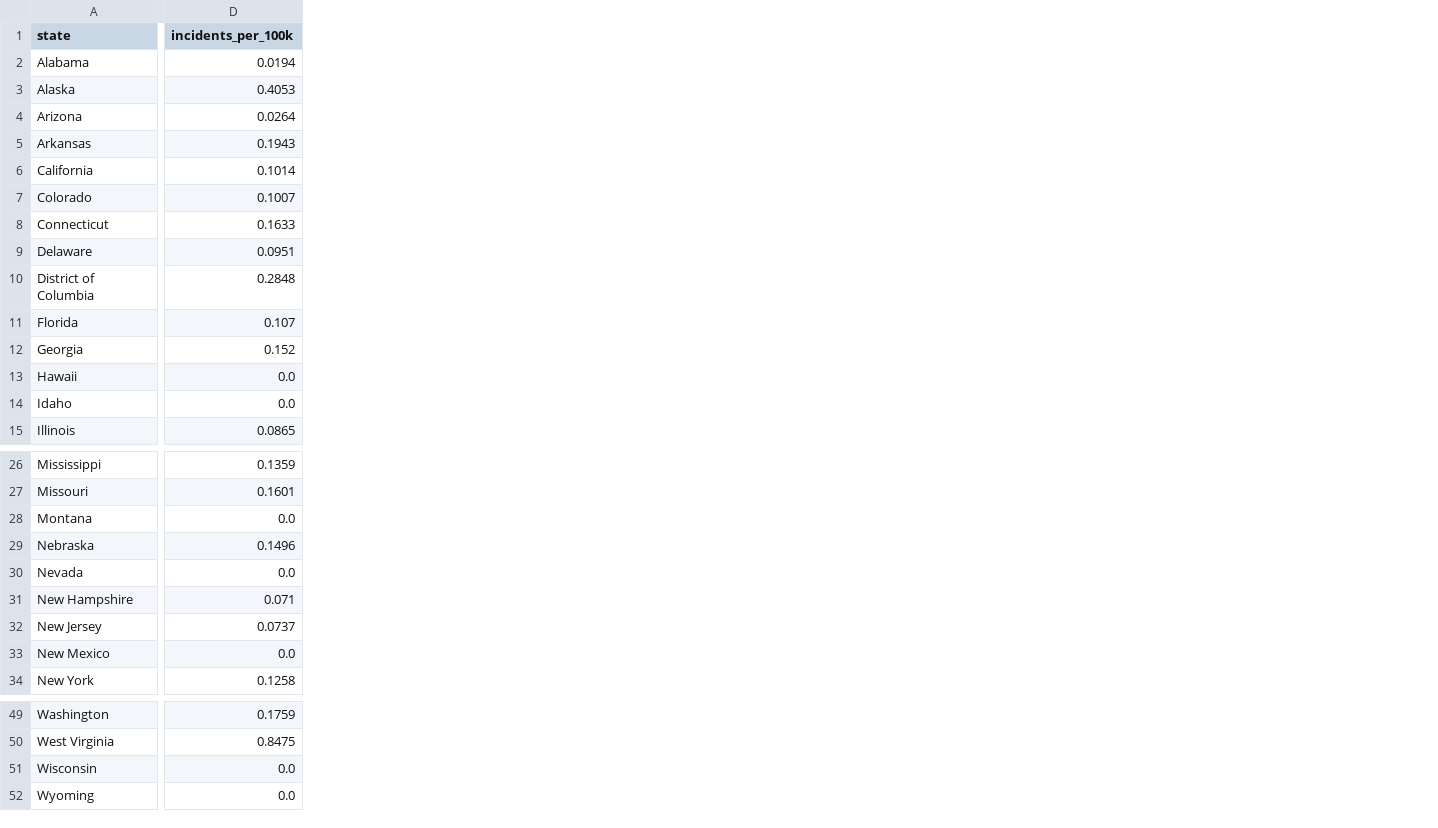
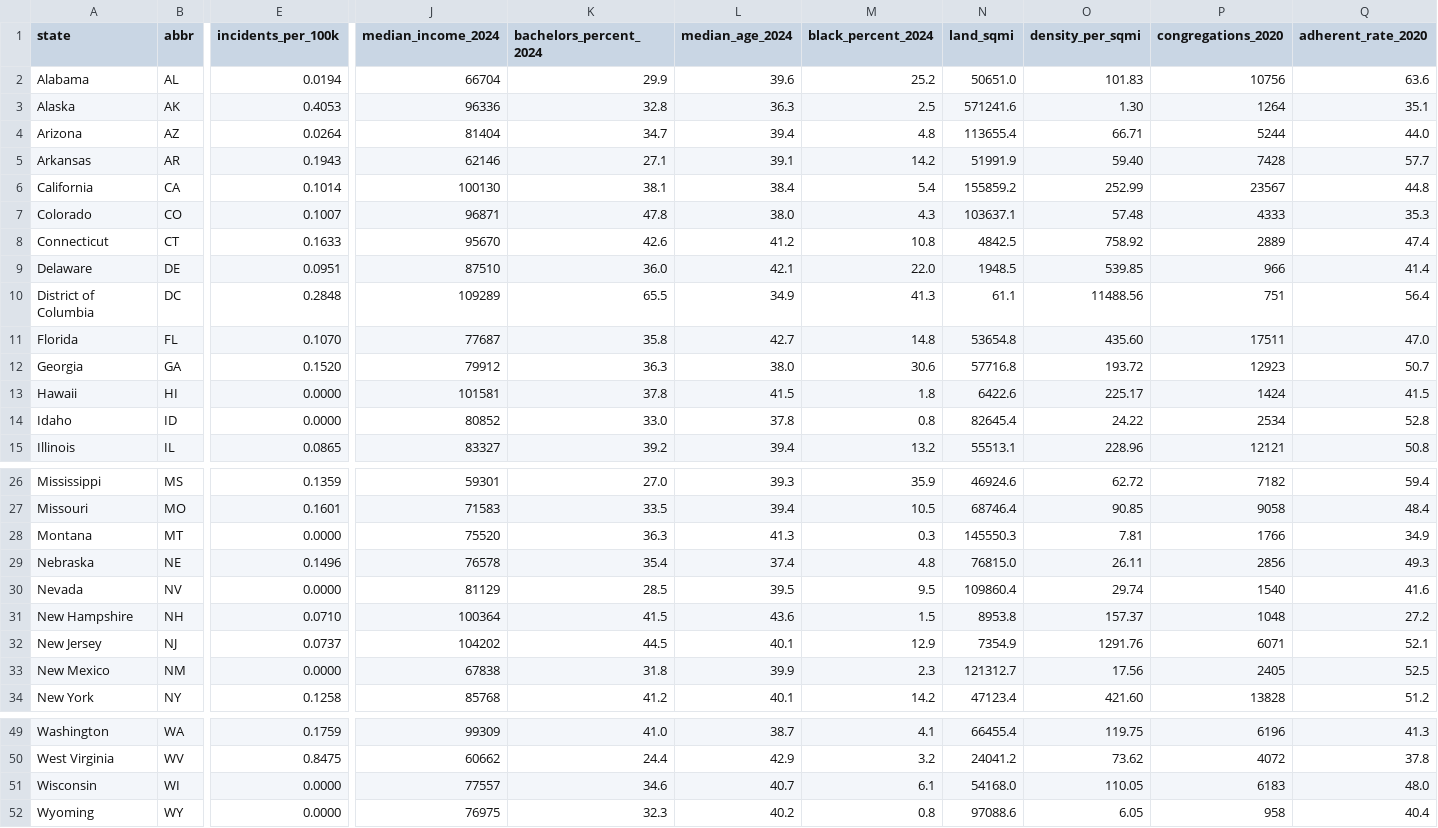
Before and after one commit to Amnibro/Amni-Scient, a CSV file: research/hostility-houses-of-worship/state_join.csv, drawn as a sheet; only a part is shown, gaps mark what is left out; addresses are those after the commit; the diff covers the shown part only; the diff names each change by its address in the sheet, - before the commit and + after, or states it on an @@ line.

```diff
--- a/research/hostility-houses-of-worship/state_join.csv
+++ b/research/hostility-houses-of-worship/state_join.csv
+column B (abbr), rows 2-15: AL | AK | AZ | AR | CA | CO | CT | DE | DC | FL | GA | HI | ID | IL; rows 26-34: MS | MO | MT | NE | NV | NH | NJ | NM | NY; rows 49-52: WA | WV | WI | WY
+column J (median_income_2024), rows 2-15: 66704 | 96336 | 81404 | 62146 | 100130 | 96871 | 95670 | 87510 | 109289 | 77687 | 79912 | 101581 | 80852 | 83327; rows 26-34: 59301 | 71583 | 75520 | 76578 | 81129 | 100364 | 104202 | 67838 | 85768; rows 49-52: 99309 | 60662 | 77557 | 76975
+column K (bachelors_percent_2024), rows 2-15: 29.9 | 32.8 | 34.7 | 27.1 | 38.1 | 47.8 | 42.6 | 36.0 | 65.5 | 35.8 | 36.3 | 37.8 | 33.0 | 39.2; rows 26-34: 27.0 | 33.5 | 36.3 | 35.4 | 28.5 | 41.5 | 44.5 | 31.8 | 41.2; rows 49-52: 41.0 | 24.4 | 34.6 | 32.3
+column L (median_age_2024), rows 2-15: 39.6 | 36.3 | 39.4 | 39.1 | 38.4 | 38.0 | 41.2 | 42.1 | 34.9 | 42.7 | 38.0 | 41.5 | 37.8 | 39.4; rows 26-34: 39.3 | 39.4 | 41.3 | 37.4 | 39.5 | 43.6 | 40.1 | 39.9 | 40.1; rows 49-52: 38.7 | 42.9 | 40.7 | 40.2
+column M (black_percent_2024), rows 2-15: 25.2 | 2.5 | 4.8 | 14.2 | 5.4 | 4.3 | 10.8 | 22.0 | 41.3 | 14.8 | 30.6 | 1.8 | 0.8 | 13.2; rows 26-34: 35.9 | 10.5 | 0.3 | 4.8 | 9.5 | 1.5 | 12.9 | 2.3 | 14.2; rows 49-52: 4.1 | 3.2 | 6.1 | 0.8
+column N (land_sqmi), rows 2-15: 50651.0 | 571241.6 | 113655.4 | 51991.9 | 155859.2 | 103637.1 | 4842.5 | 1948.5 | 61.1 | 53654.8 | 57716.8 | 6422.6 | 82645.4 | 55513.1; rows 26-34: 46924.6 | 68746.4 | 145550.3 | 76815.0 | 109860.4 | 8953.8 | 7354.9 | 121312.7 | 47123.4; rows 49-52: 66455.4 | 24041.2 | 54168.0 | 97088.6
+column O (density_per_sqmi), rows 2-15: 101.83 | 1.30 | 66.71 | 59.40 | 252.99 | 57.48 | 758.92 | 539.85 | 11488.56 | 435.60 | 193.72 | 225.17 | 24.22 | 228.96; rows 26-34: 62.72 | 90.85 | 7.81 | 26.11 | 29.74 | 157.37 | 1291.76 | 17.56 | 421.60; rows 49-52: 119.75 | 73.62 | 110.05 | 6.05
+column P (congregations_2020), rows 2-15: 10756 | 1264 | 5244 | 7428 | 23567 | 4333 | 2889 | 966 | 751 | 17511 | 12923 | 1424 | 2534 | 12121; rows 26-34: 7182 | 9058 | 1766 | 2856 | 1540 | 1048 | 6071 | 2405 | 13828; rows 49-52: 6196 | 4072 | 6183 | 958
+column Q (adherent_rate_2020), rows 2-15: 63.6 | 35.1 | 44.0 | 57.7 | 44.8 | 35.3 | 47.4 | 41.4 | 56.4 | 47.0 | 50.7 | 41.5 | 52.8 | 50.8; rows 26-34: 59.4 | 48.4 | 34.9 | 49.3 | 41.6 | 27.2 | 52.1 | 52.5 | 51.2; rows 49-52: 41.3 | 37.8 | 48.0 | 40.4
-E11 (incidents_per_100k): 0.107
+E11 (incidents_per_100k): 0.1070
-E12 (incidents_per_100k): 0.152
+E12 (incidents_per_100k): 0.1520
-E13:E14 (incidents_per_100k): 0.0
+E13:E14 (incidents_per_100k): 0.0000
-E28 (incidents_per_100k): 0.0
+E28 (incidents_per_100k): 0.0000
-E30 (incidents_per_100k): 0.0
+E30 (incidents_per_100k): 0.0000
-E31 (incidents_per_100k): 0.071
+E31 (incidents_per_100k): 0.0710
-E33 (incidents_per_100k): 0.0
+E33 (incidents_per_100k): 0.0000
-E51:E52 (incidents_per_100k): 0.0
+E51:E52 (incidents_per_100k): 0.0000
```
Also changed, not shown: 5 added columns elsewhere in this file, 6 other files.
